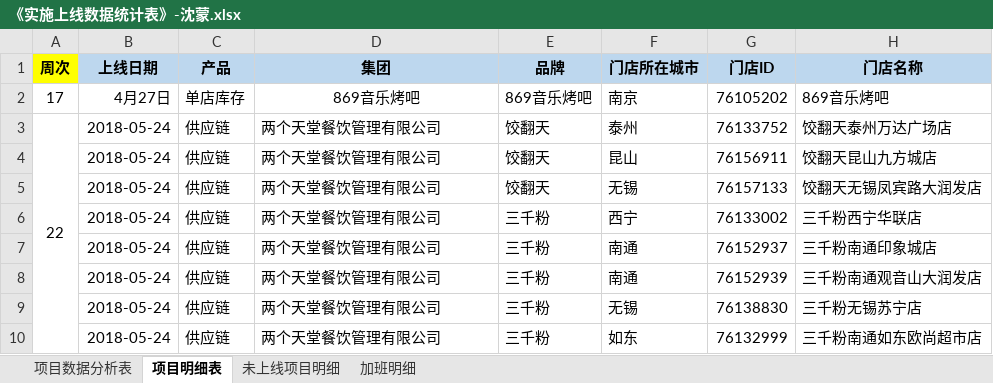
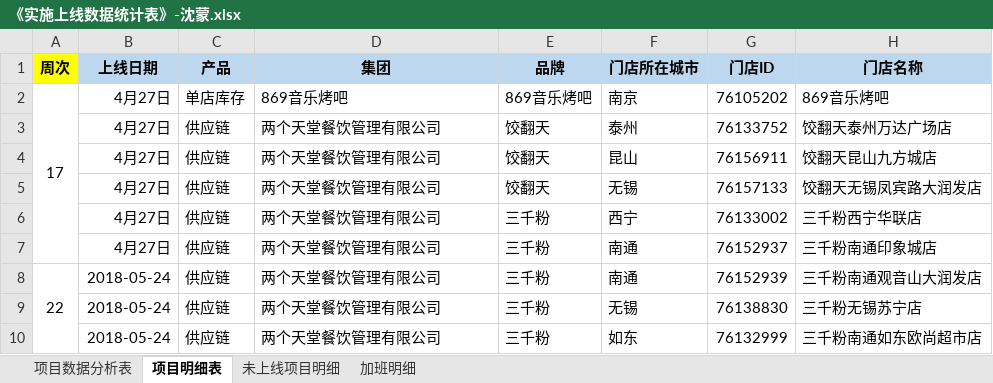
Before and after one commit to zhanglei601396810/NanJing, an Excel workbook: 周数据/《实施上线数据统计表》-沈蒙.xlsx, sheet 项目明细表, drawn as a sheet; only a part is shown; values as stored, in another font and other column widths than the file's, no borders; the diff names each change by its address in the sheet, - before the commit and + after, or states it on an @@ line.

```diff
--- a/周数据/《实施上线数据统计表》-沈蒙.xlsx (sheet 项目明细表)
+++ b/周数据/《实施上线数据统计表》-沈蒙.xlsx (sheet 项目明细表)
+A2:A7 merged
-D2 alignment: center
+D2 alignment: left
-A3 (周次): 22
+A3 (周次): (empty)
-A3:A10 merged
-B3:B7 (上线日期): 2018-05-24
+B3:B7 (上线日期): 4月27日
-A8 (周次): (empty)
+A8 (周次): 22
+A8:A10 merged
```
Also changed, not shown: sheet 项目数据分析表, formulas that keep their value.
